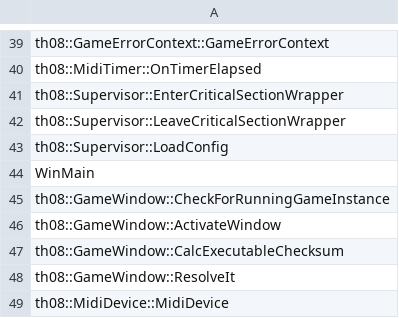
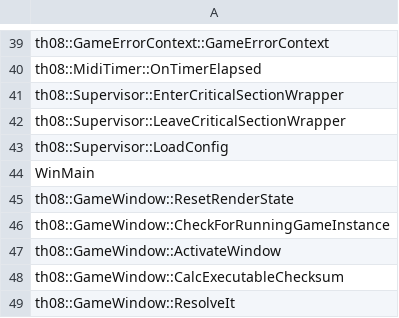
Before and after one commit to happyhavoc/th08, a CSV file: config/implemented.csv, drawn as a sheet; only a part is shown, gaps mark what is left out; the shorter side is filled out with more unchanged rows.

Commit message:
Implement GameWindow::ResetRenderState

```diff
--- a/config/implemented.csv
+++ b/config/implemented.csv
@@ -44,2 +44,3 @@ th08::Supervisor::LoadConfig
 WinMain
+th08::GameWindow::ResetRenderState
 th08::GameWindow::CheckForRunningGameInstance
```
Also changed, not shown: config/stubbed.csv, 4 other files.
